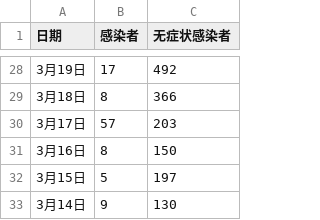
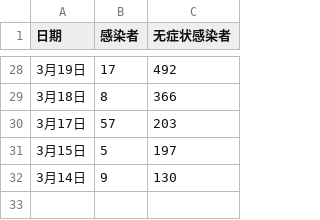
Before and after one commit to SteveYuOWO/covid-19-shanghai-inflection-chart, a CSV file: data.csv, drawn as a sheet; only a part is shown, gaps mark what is left out.

```diff
--- a/data.csv
+++ b/data.csv
@@ -30,3 +30,2 @@
 3月17日,57,203
-3月16日,8,150
 3月15日,5,197
```
Also changed, not shown: 1 other file.
